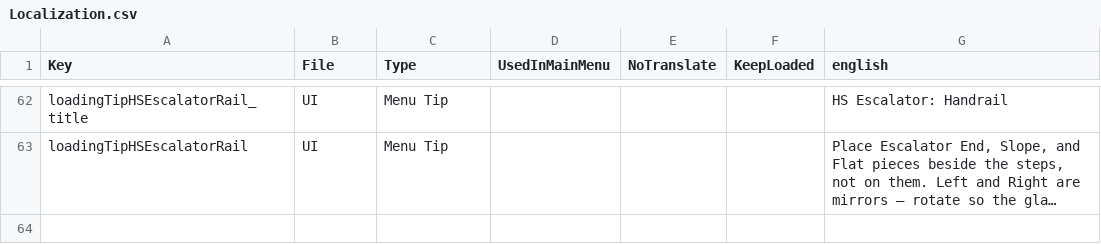
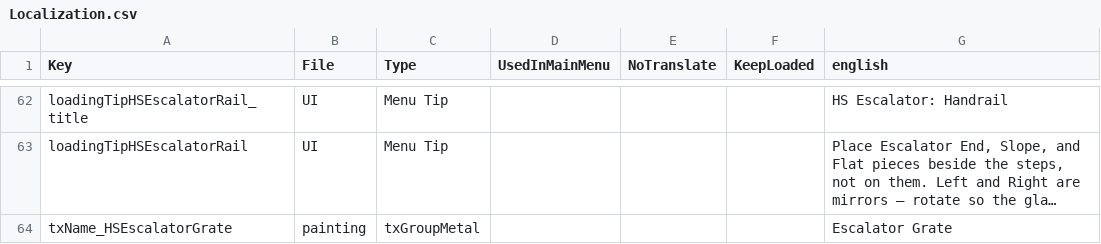
Before and after one commit to Crumb3D/HS_Escalator, a CSV file: Config/Localization.csv, drawn as a sheet; only a part is shown, gaps mark what is left out; long unchanged cells end in …; the diff names each change by its address in the sheet, - before the commit and + after, or states it on an @@ line.

```diff
--- a/Config/Localization.csv
+++ b/Config/Localization.csv
+row 64: txName_HSEscalatorGrate | painting | txGroupMetal |  |  |  | Escalator Grate
```
Also changed, not shown: 6 other files.
